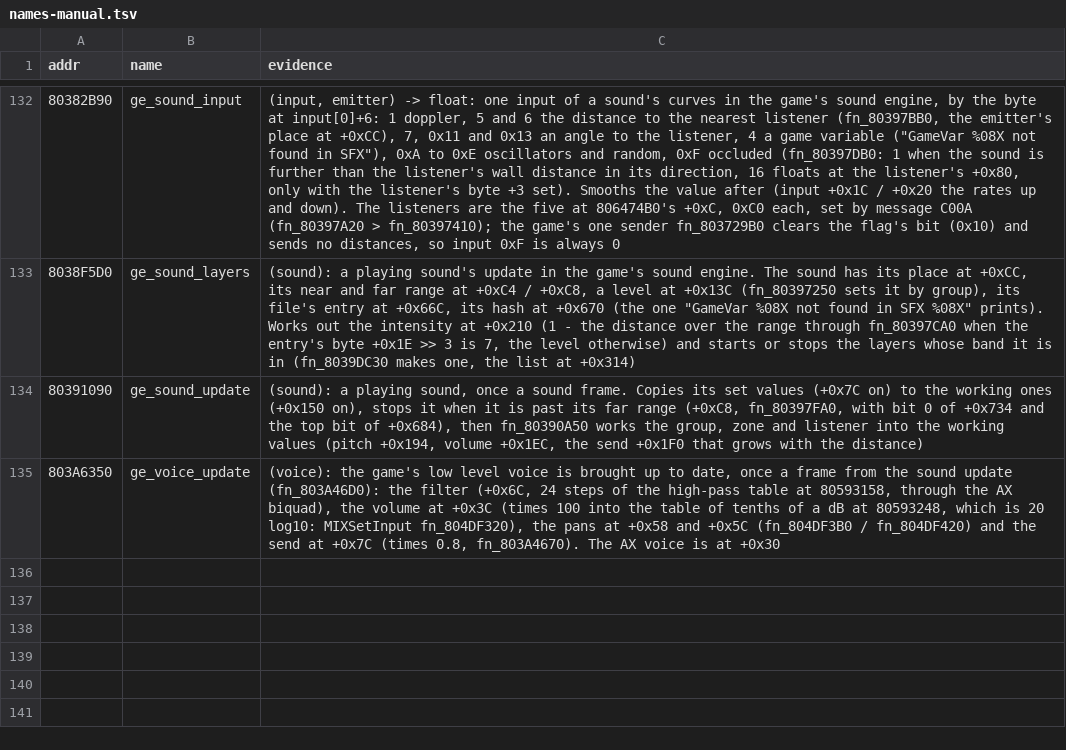
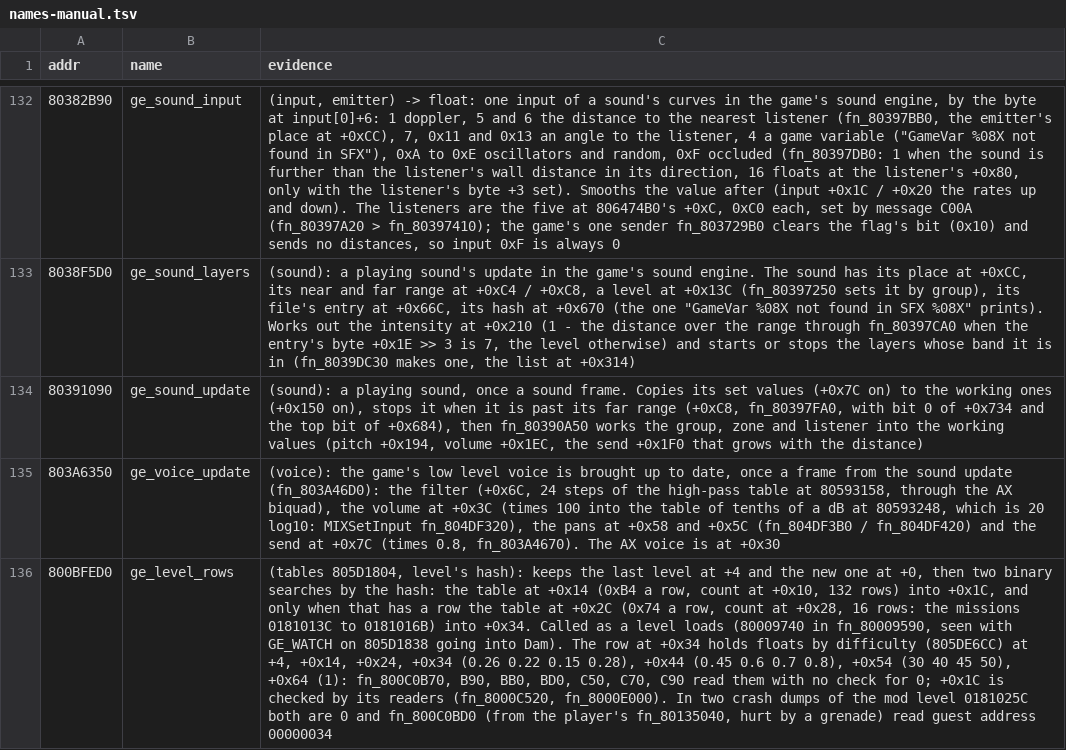
Before and after one commit to Coockie1173/Janus-Project, a TSV file: config/names-manual.tsv, drawn as a sheet; only a part is shown, gaps mark what is left out; the diff names each change by its address in the sheet, - before the commit and + after, or states it on an @@ line.

Commit message:
mod levels no longer crash when you get hurt offline

```diff
--- a/config/names-manual.tsv
+++ b/config/names-manual.tsv
+row 136: 800BFED0 | ge_level_rows | (tables 805D1804, level's hash): keeps the last level at +4 and the new one at +0, then two binary searches by the hash: the table at +0x14 (0xB4 a row, count at +0x10, 132 rows) into +0x1C, and only when that has a row the table at +0x2C (0x74 a row, count at +0x28, 16 rows: the missions 0181013C to 0181016B) into +0x34. Called as a level loads (80009740 in fn_80009590, seen with GE_WATCH on 805D1838 going into Dam). The row at +0x34 holds floats by difficulty (805DE6CC) at +4, +0x14, +0x24, +0x34 (0.26 0.22 0.15 0.28), +0x44 (0.45 0.6 0.7 0.8), +0x54 (30 40 45 50), +0x64 (1): fn_800C0B70, B90, BB0, BD0, C50, C70, C90 read them with no check for 0; +0x1C is checked by its readers (fn_8000C520, fn_8000E000). In two crash dumps of the mod level 0181025C both are 0 and fn_800C0BD0 (from the player's fn_80135040, hurt by a grenade) read guest address 00000034
```
Also changed, not shown: 2 other files.
